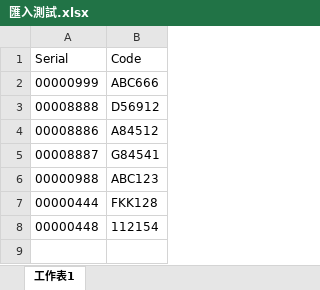
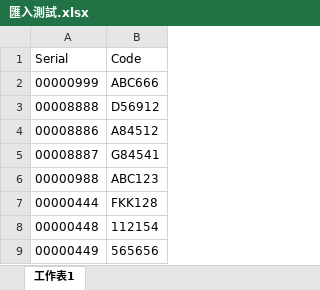
Before and after one commit to PoWeiGitHub/qrcode-check, an Excel workbook: 匯入測試.xlsx, sheet 工作表1, drawn as a sheet; values as stored, in another font and other column widths than the file's, no borders; the diff names each change by its address in the sheet, - before the commit and + after, or states it on an @@ line.

Commit message:
Add files via upload

```diff
--- a/匯入測試.xlsx (sheet 工作表1)
+++ b/匯入測試.xlsx (sheet 工作表1)
+row 9: 00000449 | 565656
```
